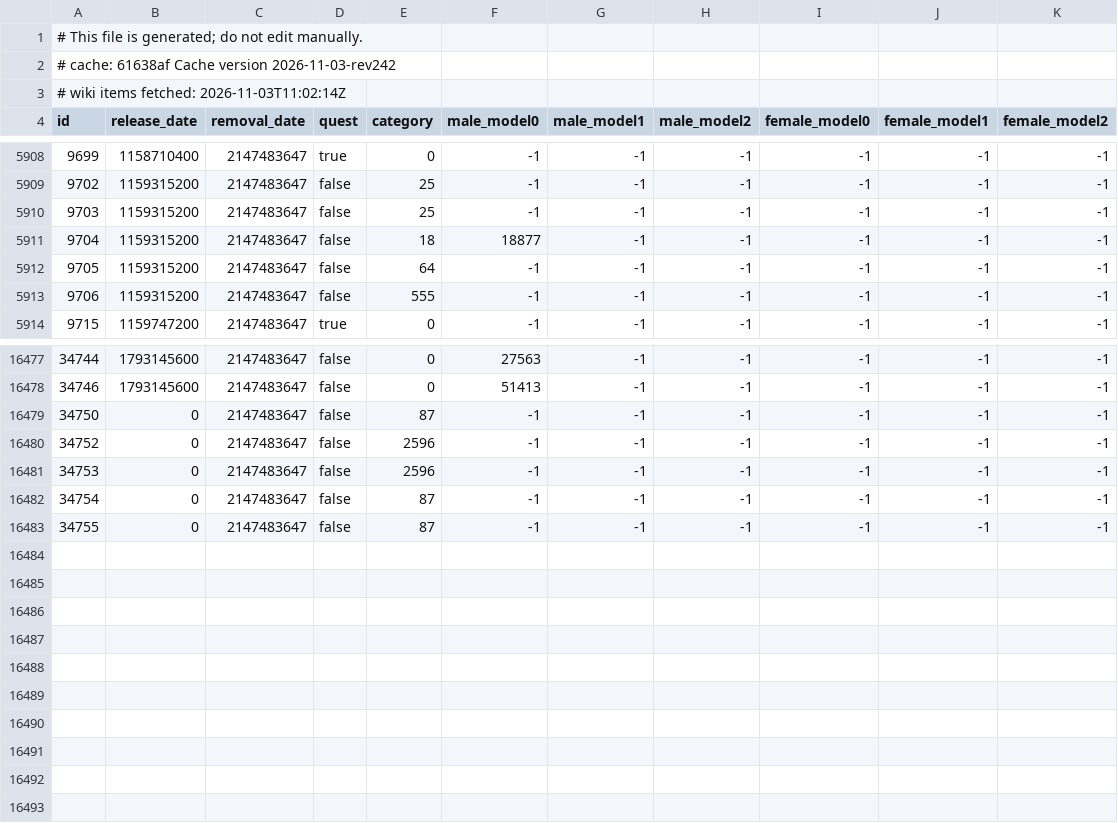
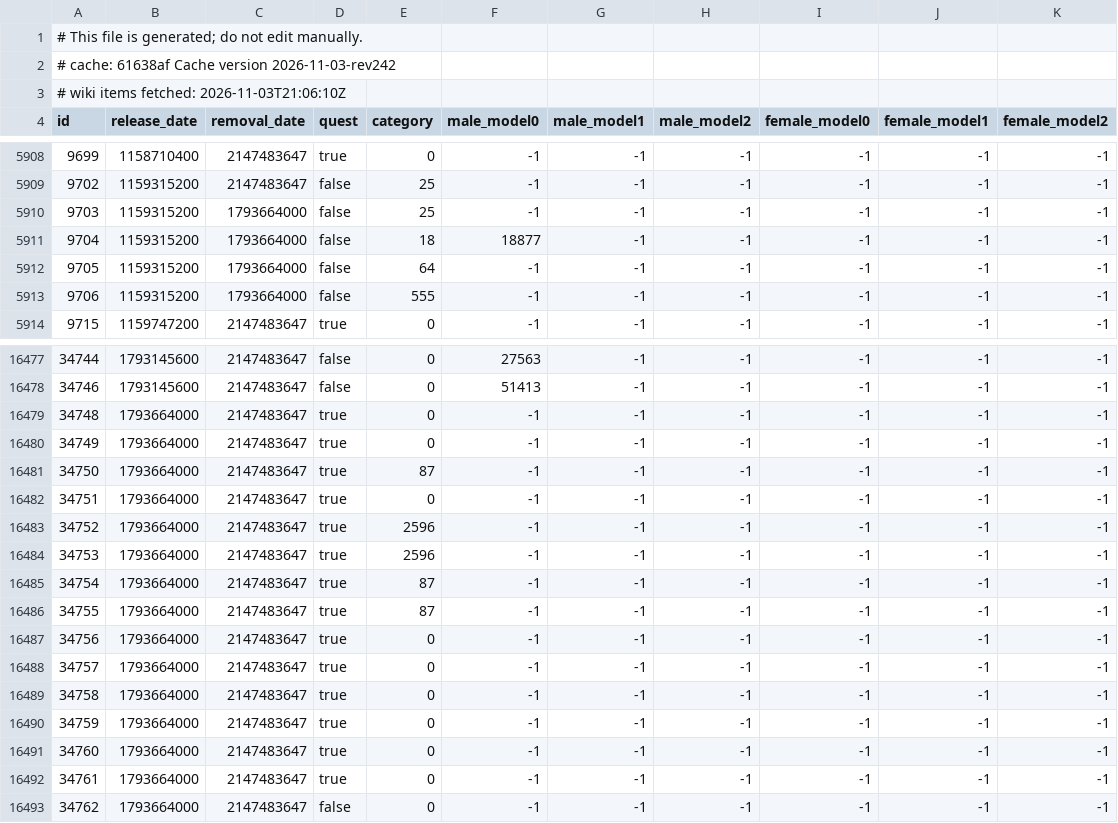
Before and after one commit to jhughes/glamourer_data, a CSV file: v1/item_sheet.csv, drawn as a sheet; only a part is shown, gaps mark what is left out; the diff covers the shown part only.

```diff
--- a/v1/item_sheet.csv
+++ b/v1/item_sheet.csv
@@ -2,3 +2,3 @@
 # cache: 61638af Cache version 2026-11-03-rev242
-# wiki items fetched: 2026-11-03T11:02:14Z
+# wiki items fetched: 2026-11-03T21:06:10Z
 id,release_date,removal_date,quest,category,male_model0,male_model1,male_model2,female_model0,female_model1,female_model2
@@ -5909,6 +5909,6 @@ id,release_date,removal_date,quest,category,male_model0,male_model1,male_model2,
 9702,1159315200,2147483647,false,25,-1,-1,-1,-1,-1,-1
-9703,1159315200,2147483647,false,25,-1,-1,-1,-1,-1,-1
-9704,1159315200,2147483647,false,18,18877,-1,-1,-1,-1,-1
-9705,1159315200,2147483647,false,64,-1,-1,-1,-1,-1,-1
-9706,1159315200,2147483647,false,555,-1,-1,-1,-1,-1,-1
+9703,1159315200,1793664000,false,25,-1,-1,-1,-1,-1,-1
+9704,1159315200,1793664000,false,18,18877,-1,-1,-1,-1,-1
+9705,1159315200,1793664000,false,64,-1,-1,-1,-1,-1,-1
+9706,1159315200,1793664000,false,555,-1,-1,-1,-1,-1,-1
 9715,1159747200,2147483647,true,0,-1,-1,-1,-1,-1,-1
@@ -16478,6 +16478,16 @@ id,release_date,removal_date,quest,category,male_model0,male_model1,male_model2,
 34746,1793145600,2147483647,false,0,51413,-1,-1,-1,-1,-1
-34750,0,2147483647,false,87,-1,-1,-1,-1,-1,-1
-34752,0,2147483647,false,2596,-1,-1,-1,-1,-1,-1
-34753,0,2147483647,false,2596,-1,-1,-1,-1,-1,-1
-34754,0,2147483647,false,87,-1,-1,-1,-1,-1,-1
-34755,0,2147483647,false,87,-1,-1,-1,-1,-1,-1
+34748,1793664000,2147483647,true,0,-1,-1,-1,-1,-1,-1
+34749,1793664000,2147483647,true,0,-1,-1,-1,-1,-1,-1
+34750,1793664000,2147483647,true,87,-1,-1,-1,-1,-1,-1
+34751,1793664000,2147483647,true,0,-1,-1,-1,-1,-1,-1
+34752,1793664000,2147483647,true,2596,-1,-1,-1,-1,-1,-1
+34753,1793664000,2147483647,true,2596,-1,-1,-1,-1,-1,-1
+34754,1793664000,2147483647,true,87,-1,-1,-1,-1,-1,-1
+34755,1793664000,2147483647,true,87,-1,-1,-1,-1,-1,-1
+34756,1793664000,2147483647,true,0,-1,-1,-1,-1,-1,-1
+34757,1793664000,2147483647,true,0,-1,-1,-1,-1,-1,-1
+34758,1793664000,2147483647,true,0,-1,-1,-1,-1,-1,-1
+34759,1793664000,2147483647,true,0,-1,-1,-1,-1,-1,-1
+34760,1793664000,2147483647,true,0,-1,-1,-1,-1,-1,-1
+34761,1793664000,2147483647,true,0,-1,-1,-1,-1,-1,-1
+34762,1793664000,2147483647,false,0,-1,-1,-1,-1,-1,-1
```
Also changed, not shown: 6 edited cells elsewhere in this file, v1/item_dedupe_sheet.csv, v1/pet_sheet.csv.
